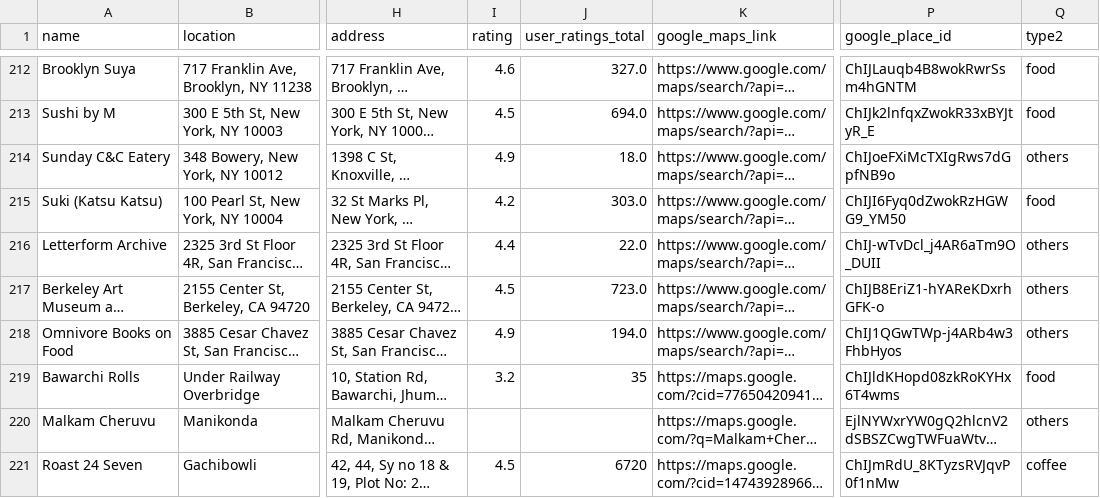
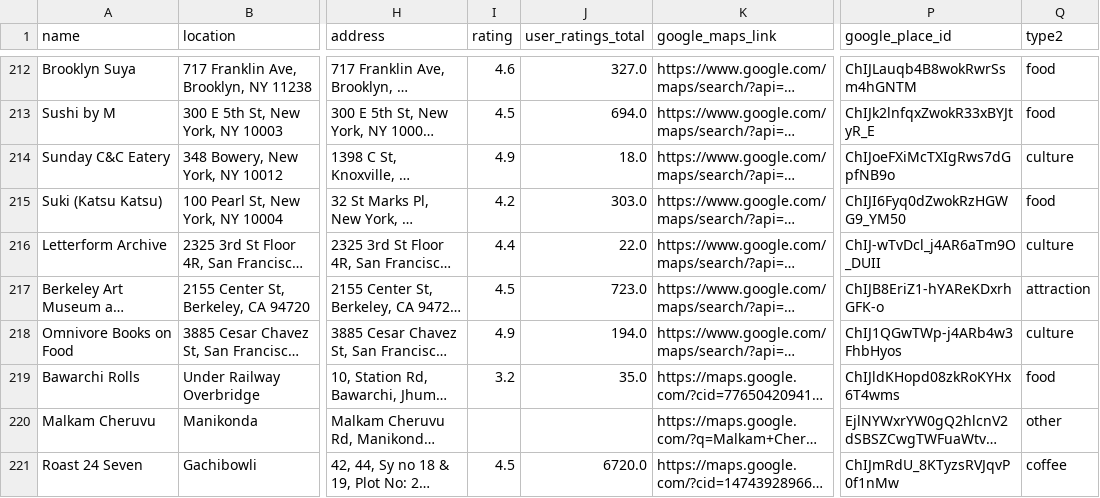
Before and after one commit to harshvardhaniimi/map-of-tiny-perfect-things, a CSV file: master_data/master_data.csv, drawn as a sheet; only a part is shown, gaps mark what is left out; long unchanged cells end in …; the diff covers the shown part only; the diff names each change by its address in the sheet, - before the commit and + after, or states it on an @@ line.

```diff
--- a/master_data/master_data.csv
+++ b/master_data/master_data.csv
-Q214 (type2): others
+Q214 (type2): culture
-Q216 (type2): others
+Q216 (type2): culture
-Q217 (type2): others
+Q217 (type2): attraction
-Q218 (type2): others
+Q218 (type2): culture
-J219 (user_ratings_total): 35
+J219 (user_ratings_total): 35.0
-Q220 (type2): others
+Q220 (type2): other
-J221 (user_ratings_total): 6720
+J221 (user_ratings_total): 6720.0
```
Also changed, not shown: 46 edited cells elsewhere in this file, 23 other files.
